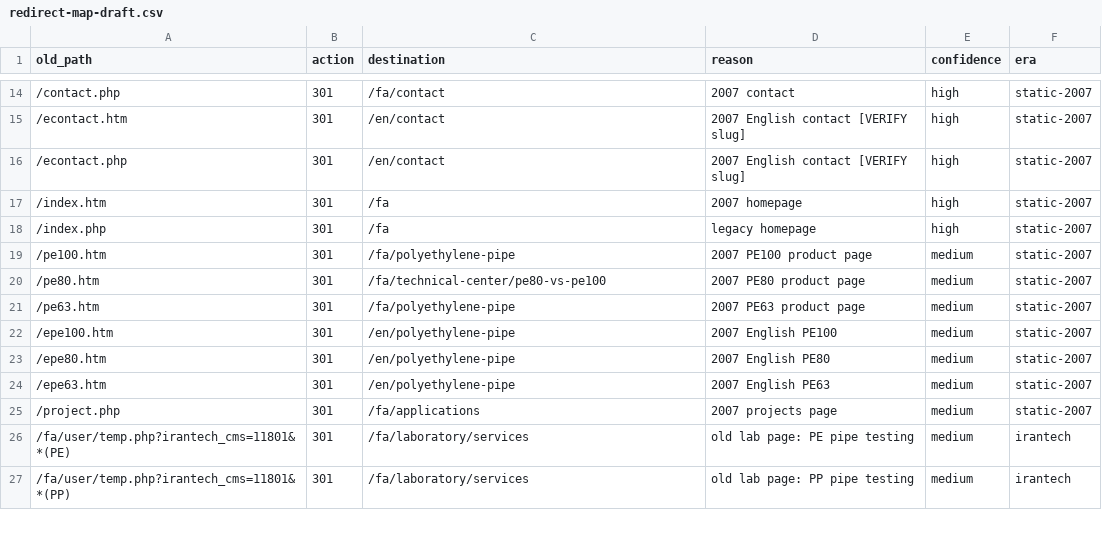
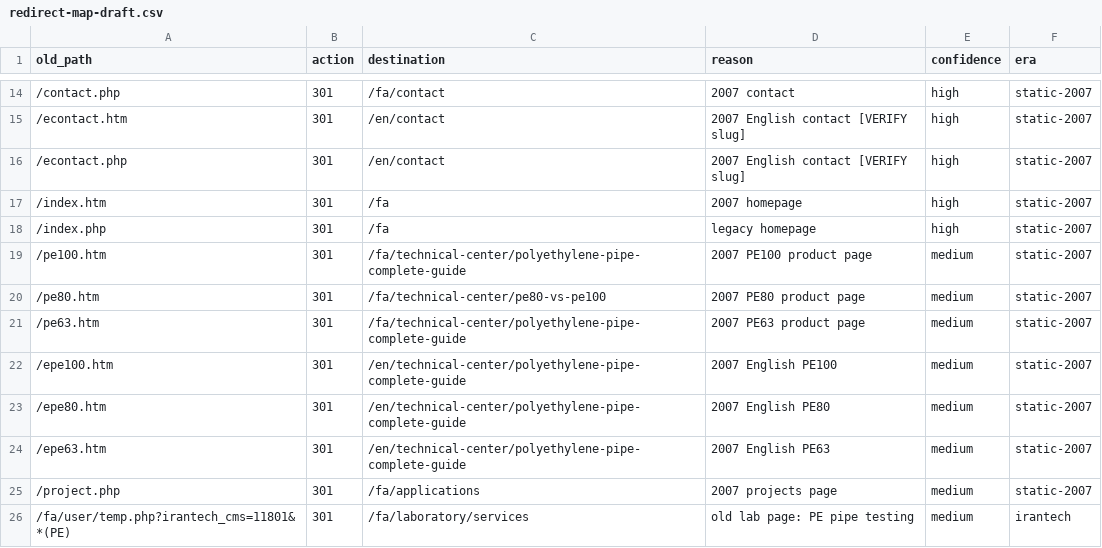
Before and after one commit to nimasaraeian/bukanpipe-site, a CSV file: redirect-map-draft.csv, drawn as a sheet; only a part is shown, gaps mark what is left out; the shorter side is filled out with more unchanged rows.

```diff
--- a/redirect-map-draft.csv
+++ b/redirect-map-draft.csv
@@ -18,8 +18,8 @@
 /index.php,301,/fa,legacy homepage,high,static-2007
-/pe100.htm,301,/fa/polyethylene-pipe,2007 PE100 product page,medium,static-2007
+/pe100.htm,301,/fa/technical-center/polyethylene-pipe-complete-guide,2007 PE100 product page,medium,static-2007
 /pe80.htm,301,/fa/technical-center/pe80-vs-pe100,2007 PE80 product page,medium,static-2007
-/pe63.htm,301,/fa/polyethylene-pipe,2007 PE63 product page,medium,static-2007
-/epe100.htm,301,/en/polyethylene-pipe,2007 English PE100,medium,static-2007
-/epe80.htm,301,/en/polyethylene-pipe,2007 English PE80,medium,static-2007
-/epe63.htm,301,/en/polyethylene-pipe,2007 English PE63,medium,static-2007
+/pe63.htm,301,/fa/technical-center/polyethylene-pipe-complete-guide,2007 PE63 product page,medium,static-2007
+/epe100.htm,301,/en/technical-center/polyethylene-pipe-complete-guide,2007 English PE100,medium,static-2007
+/epe80.htm,301,/en/technical-center/polyethylene-pipe-complete-guide,2007 English PE80,medium,static-2007
+/epe63.htm,301,/en/technical-center/polyethylene-pipe-complete-guide,2007 English PE63,medium,static-2007
 /project.php,301,/fa/applications,2007 projects page,medium,static-2007
```
Also changed, not shown: 4 other files.
